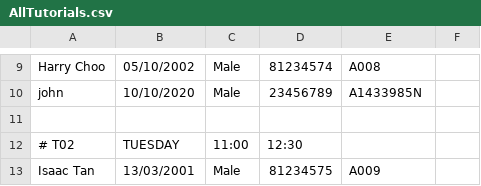
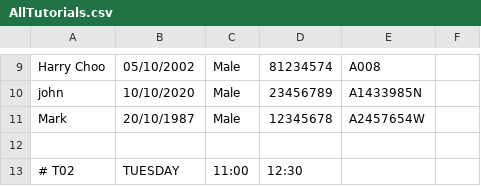
Before and after one commit to wongyihao02/tp, a CSV file: data/AllTutorials.csv, drawn as a sheet; only a part is shown, gaps mark what is left out; the shorter side is filled out with more unchanged rows.

```diff
--- a/data/AllTutorials.csv
+++ b/data/AllTutorials.csv
@@ -10,2 +10,3 @@ Harry Choo,05/10/2002,Male,81234574,A008,
 john,10/10/2020,Male,23456789,A1433985N,
+Mark,20/10/1987,Male,12345678,A2457654W,
 
```
Also changed, not shown: 6 other files.
